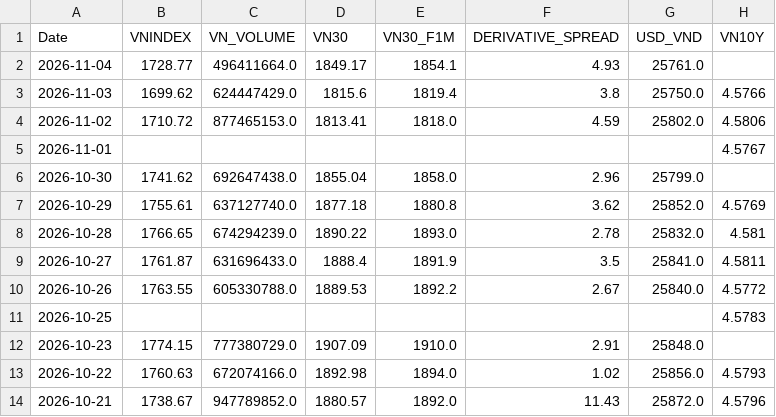
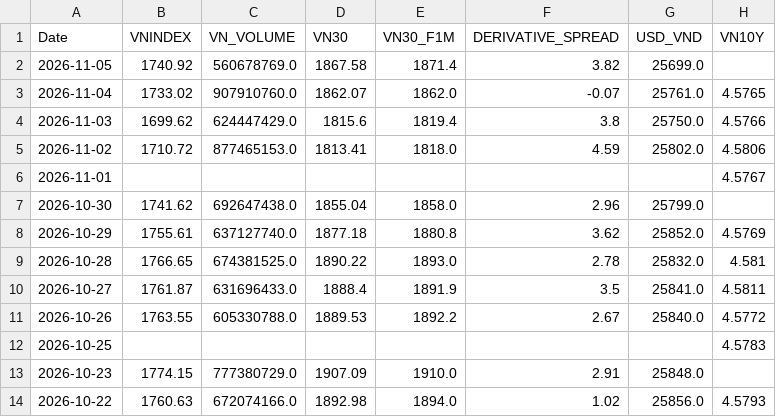
Before and after one commit to baoduonght/vnindexcycle, a CSV file: vn_markets_database10years.csv, drawn as a sheet; only a part is shown; the shorter side is filled out with more unchanged rows.

```diff
--- a/vn_markets_database10years.csv
+++ b/vn_markets_database10years.csv
@@ -1,3 +1,4 @@
 Date,VNINDEX,VN_VOLUME,VN30,VN30_F1M,DERIVATIVE_SPREAD,USD_VND,VN10Y
-2026-11-04,1728.77,496411664.0,1849.17,1854.1,4.93,25761.0,
+2026-11-05,1740.92,560678769.0,1867.58,1871.4,3.82,25699.0,
+2026-11-04,1733.02,907910760.0,1862.07,1862.0,-0.07,25761.0,4.5765
 2026-11-03,1699.62,624447429.0,1815.6,1819.4,3.8,25750.0,4.5766
@@ -7,3 +8,3 @@ Date,VNINDEX,VN_VOLUME,VN30,VN30_F1M,DERIVATIVE_SPREAD,USD_VND,VN10Y
 2026-10-29,1755.61,637127740.0,1877.18,1880.8,3.62,25852.0,4.5769
-2026-10-28,1766.65,674294239.0,1890.22,1893.0,2.78,25832.0,4.581
+2026-10-28,1766.65,674381525.0,1890.22,1893.0,2.78,25832.0,4.581
 2026-10-27,1761.87,631696433.0,1888.4,1891.9,3.5,25841.0,4.5811
```
Also changed, not shown: global_markets_database10years.csv, markets_database10years.csv, 1 other file.
